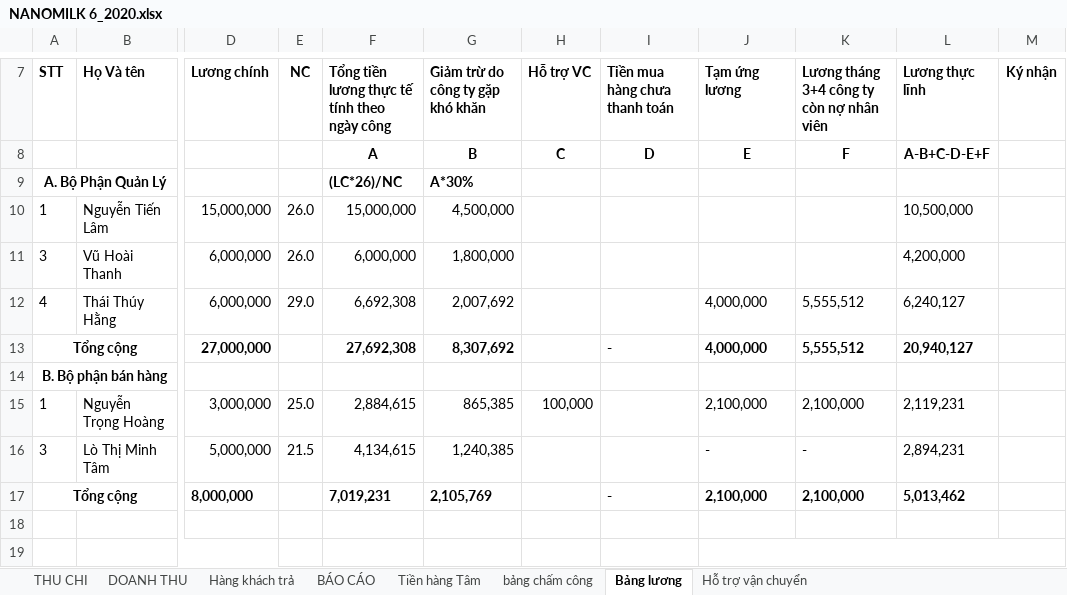
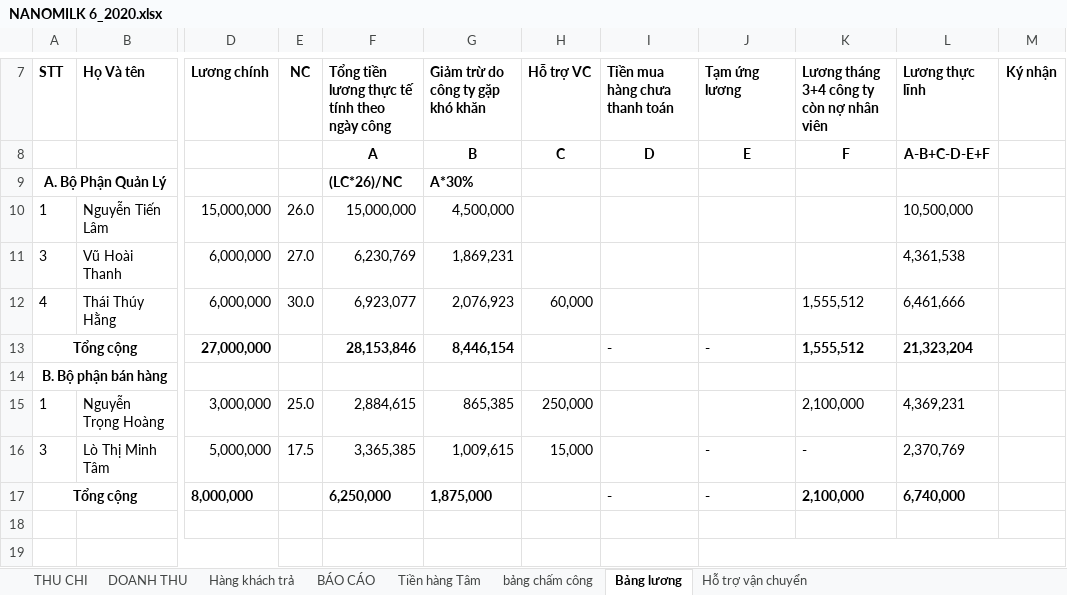
Before and after one commit to lexusna98/HangWorkspace, an Excel workbook: KẾ TOÁN - THÁI HẰNG/NANOMILK 6_2020.xlsx, sheet Bảng lương, drawn as a sheet; only a part is shown, gaps mark what is left out; values as stored, in another font and other column widths than the file's, no borders; the diff names each change by its address in the sheet, - before the commit and + after, or states it on an @@ line.

```diff
--- a/KẾ TOÁN - THÁI HẰNG/NANOMILK 6_2020.xlsx (sheet Bảng lương)
+++ b/KẾ TOÁN - THÁI HẰNG/NANOMILK 6_2020.xlsx (sheet Bảng lương)
-E11 (NC): 26.0
+E11 (NC): 27.0
-F11: 6,000,000
+F11: 6,230,769
-G11 (Giảm trừ do công ty gặp khó khăn): 1,800,000
+G11 (Giảm trừ do công ty gặp khó khăn): 1,869,231
-L11 (Lương thực lĩnh): 4,200,000
+L11 (Lương thực lĩnh): 4,361,538
-E12 (NC): 29.0
+E12 (NC): 30.0
-F12: 6,692,308
+F12: 6,923,077
-G12 (Giảm trừ do công ty gặp khó khăn): 2,007,692
+G12 (Giảm trừ do công ty gặp khó khăn): 2,076,923
-H12 (Hỗ trợ VC): (empty)
+H12 (Hỗ trợ VC): 60,000
-J12 (Tạm ứng lương): 4,000,000
+J12 (Tạm ứng lương): (empty)
-K12:K13: 5,555,512
+K12:K13: 1,555,512
-L12 (Lương thực lĩnh): 6,240,127
+L12 (Lương thực lĩnh): 6,461,666
-F13: 27,692,308
+F13: 28,153,846
-G13 (Giảm trừ do công ty gặp khó khăn): 8,307,692
+G13 (Giảm trừ do công ty gặp khó khăn): 8,446,154
-J13 (Tạm ứng lương): 4,000,000
+J13 (Tạm ứng lương): -
-L13 (Lương thực lĩnh): 20,940,127
+L13 (Lương thực lĩnh): 21,323,204
-H15 (Hỗ trợ VC): 100,000
+H15 (Hỗ trợ VC): 250,000
-J15 (Tạm ứng lương): 2,100,000
+J15 (Tạm ứng lương): (empty)
-L15 (Lương thực lĩnh): 2,119,231
+L15 (Lương thực lĩnh): 4,369,231
-E16 (NC): 21.5
+E16 (NC): 17.5
-F16: 4,134,615
+F16: 3,365,385
-G16 (Giảm trừ do công ty gặp khó khăn): 1,240,385
+G16 (Giảm trừ do công ty gặp khó khăn): 1,009,615
-H16 (Hỗ trợ VC): (empty)
+H16 (Hỗ trợ VC): 15,000
-L16 (Lương thực lĩnh): 2,894,231
+L16 (Lương thực lĩnh): 2,370,769
-F17: 7,019,231
+F17: 6,250,000
-G17 (Giảm trừ do công ty gặp khó khăn): 2,105,769
+G17 (Giảm trừ do công ty gặp khó khăn): 1,875,000
-J17 (Tạm ứng lương): 2,100,000
+J17 (Tạm ứng lương): -
-L17 (Lương thực lĩnh): 5,013,462
+L17 (Lương thực lĩnh): 6,740,000
```
Also changed, not shown: sheet Hỗ trợ vận chuyển, sheet Tiền hàng Tâm, sheet bảng chấm công, sheet THU CHI, KẾ TOÁN - THÁI HẰNG/KHO KÍN.xlsx, KẾ TOÁN - THÁI HẰNG/QUỲNH TRANG/KHO,DT, CP.xlsx.
